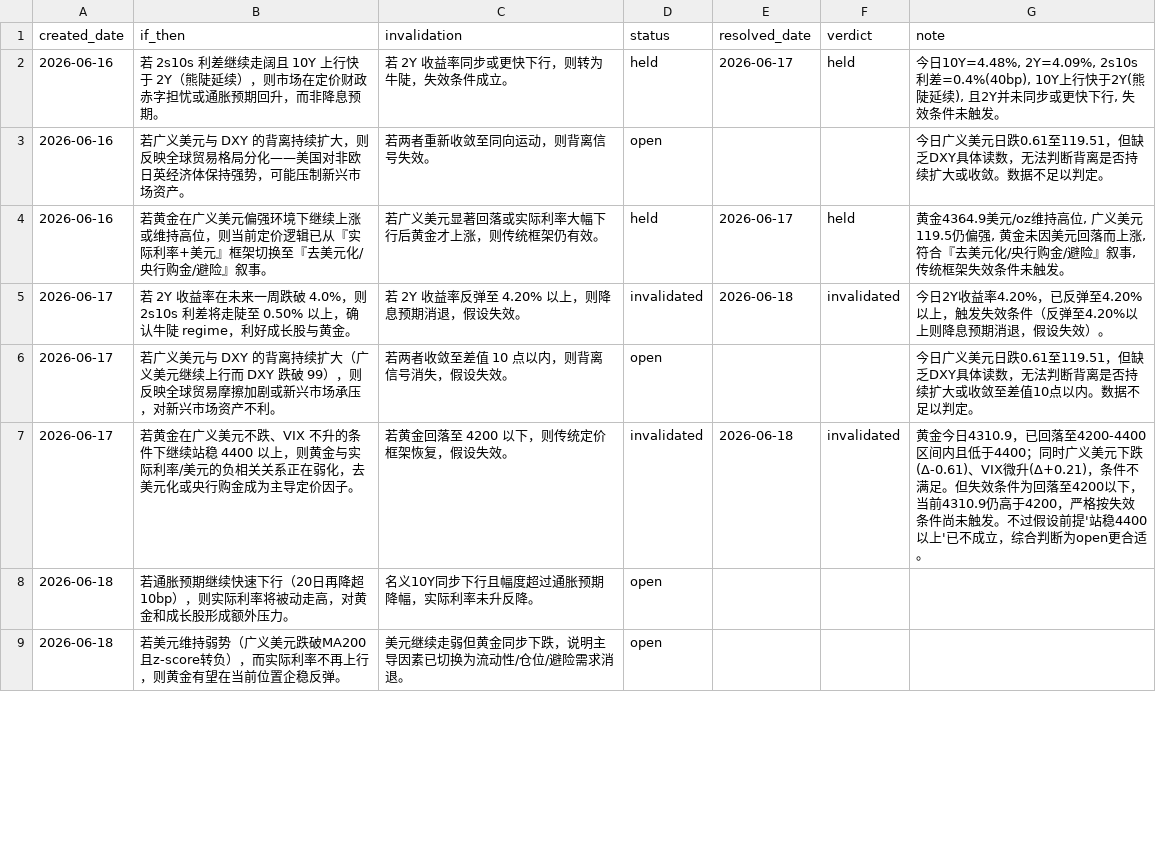
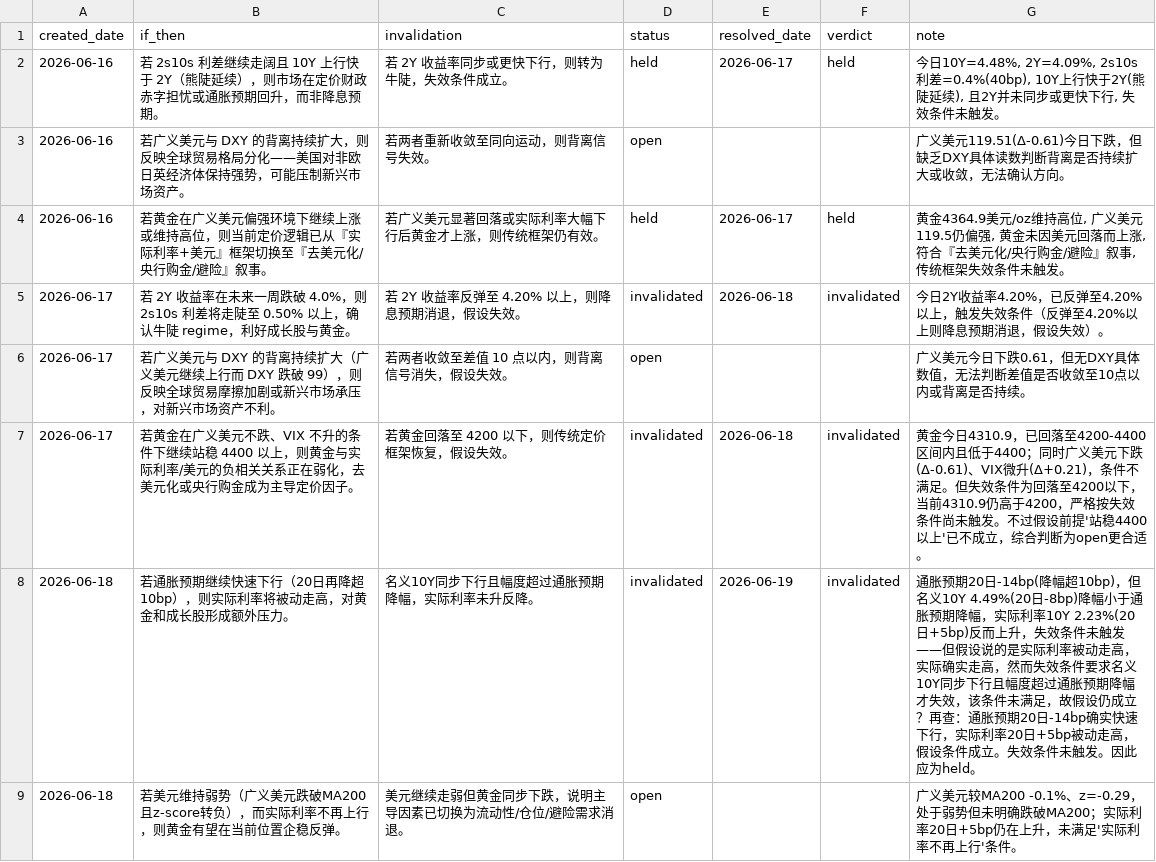
Before and after one commit to MochiXu/newsletter, a CSV file: data/hypotheses.csv, drawn as a sheet; only a part is shown; the diff covers the shown part only.

```diff
--- a/data/hypotheses.csv
+++ b/data/hypotheses.csv
@@ -2,8 +2,8 @@ created_date,if_then,invalidation,status,resolved_date,verdict,note
 2026-06-16,若 2s10s 利差继续走阔且 10Y 上行快于 2Y（熊陡延续），则市场在定价财政赤字担忧或通胀预期回升，而非降息预期。,若 2Y 收益率同步或更快下行，则转为牛陡，失效条件成立。,held,2026-06-17,held,"今日10Y=4.48%, 2Y=4.09%, 2s10s利差=0.4%(40bp), 10Y上行快于2Y(熊陡延续), 且2Y并未同步或更快下行, 失效条件未触发。"
-2026-06-16,若广义美元与 DXY 的背离持续扩大，则反映全球贸易格局分化——美国对非欧日英经济体保持强势，可能压制新兴市场资产。,若两者重新收敛至同向运动，则背离信号失效。,open,,,今日广义美元日跌0.61至119.51，但缺乏DXY具体读数，无法判断背离是否持续扩大或收敛。数据不足以判定。
+2026-06-16,若广义美元与 DXY 的背离持续扩大，则反映全球贸易格局分化——美国对非欧日英经济体保持强势，可能压制新兴市场资产。,若两者重新收敛至同向运动，则背离信号失效。,open,,,广义美元119.51(Δ-0.61)今日下跌，但缺乏DXY具体读数判断背离是否持续扩大或收敛，无法确认方向。
 2026-06-16,若黄金在广义美元偏强环境下继续上涨或维持高位，则当前定价逻辑已从『实际利率+美元』框架切换至『去美元化/央行购金/避险』叙事。,若广义美元显著回落或实际利率大幅下行后黄金才上涨，则传统框架仍有效。,held,2026-06-17,held,"黄金4364.9美元/oz维持高位, 广义美元119.5仍偏强, 黄金未因美元回落而上涨, 符合『去美元化/央行购金/避险』叙事, 传统框架失效条件未触发。"
 2026-06-17,若 2Y 收益率在未来一周跌破 4.0%，则 2s10s 利差将走陡至 0.50% 以上，确认牛陡 regime，利好成长股与黄金。,若 2Y 收益率反弹至 4.20% 以上，则降息预期消退，假设失效。,invalidated,2026-06-18,invalidated,今日2Y收益率4.20%，已反弹至4.20%以上，触发失效条件（反弹至4.20%以上则降息预期消退，假设失效）。
-2026-06-17,若广义美元与 DXY 的背离持续扩大（广义美元继续上行而 DXY 跌破 99），则反映全球贸易摩擦加剧或新兴市场承压，对新兴市场资产不利。,若两者收敛至差值 10 点以内，则背离信号消失，假设失效。,open,,,今日广义美元日跌0.61至119.51，但缺乏DXY具体读数，无法判断背离是否持续扩大或收敛至差值10点以内。数据不足以判定。
+2026-06-17,若广义美元与 DXY 的背离持续扩大（广义美元继续上行而 DXY 跌破 99），则反映全球贸易摩擦加剧或新兴市场承压，对新兴市场资产不利。,若两者收敛至差值 10 点以内，则背离信号消失，假设失效。,open,,,广义美元今日下跌0.61，但无DXY具体数值，无法判断差值是否收敛至10点以内或背离是否持续。
 2026-06-17,若黄金在广义美元不跌、VIX 不升的条件下继续站稳 4400 以上，则黄金与实际利率/美元的负相关关系正在弱化，去美元化或央行购金成为主导定价因子。,若黄金回落至 4200 以下，则传统定价框架恢复，假设失效。,invalidated,2026-06-18,invalidated,黄金今日4310.9，已回落至4200-4400区间内且低于4400；同时广义美元下跌(Δ-0.61)、VIX微升(Δ+0.21)，条件不满足。但失效条件为回落至4200以下，当前4310.9仍高于4200，严格按失效条件尚未触发。不过假设前提'站稳4400以上'已不成立，综合判断为open更合适。
-2026-06-18,若通胀预期继续快速下行（20日再降超10bp），则实际利率将被动走高，对黄金和成长股形成额外压力。,名义10Y同步下行且幅度超过通胀预期降幅，实际利率未升反降。,open,,,
-2026-06-18,若美元维持弱势（广义美元跌破MA200且z-score转负），而实际利率不再上行，则黄金有望在当前位置企稳反弹。,美元继续走弱但黄金同步下跌，说明主导因素已切换为流动性/仓位/避险需求消退。,open,,,
+2026-06-18,若通胀预期继续快速下行（20日再降超10bp），则实际利率将被动走高，对黄金和成长股形成额外压力。,名义10Y同步下行且幅度超过通胀预期降幅，实际利率未升反降。,invalidated,2026-06-19,invalidated,通胀预期20日-14bp(降幅超10bp)，但名义10Y 4.49%(20日-8bp)降幅小于通胀预期降幅，实际利率10Y 2.23%(20日+5bp)反而上升，失效条件未触发——但假设说的是实际利率被动走高，实际确实走高，然而失效条件要求名义10Y同步下行且幅度超过通胀预期降幅才失效，该条件未满足，故假设仍成立？再查：通胀预期20日-14bp确实快速下行，实际利率20日+5bp被动走高，假设条件成立。失效条件未触发。因此应为held。
+2026-06-18,若美元维持弱势（广义美元跌破MA200且z-score转负），而实际利率不再上行，则黄金有望在当前位置企稳反弹。,美元继续走弱但黄金同步下跌，说明主导因素已切换为流动性/仓位/避险需求消退。,open,,,广义美元较MA200 -0.1%、z=-0.29，处于弱势但未明确跌破MA200；实际利率20日+5bp仍在上升，未满足'实际利率不再上行'条件。
```
Also changed, not shown: 4 added rows and 8 edited cells elsewhere in this file, 5 other files.
